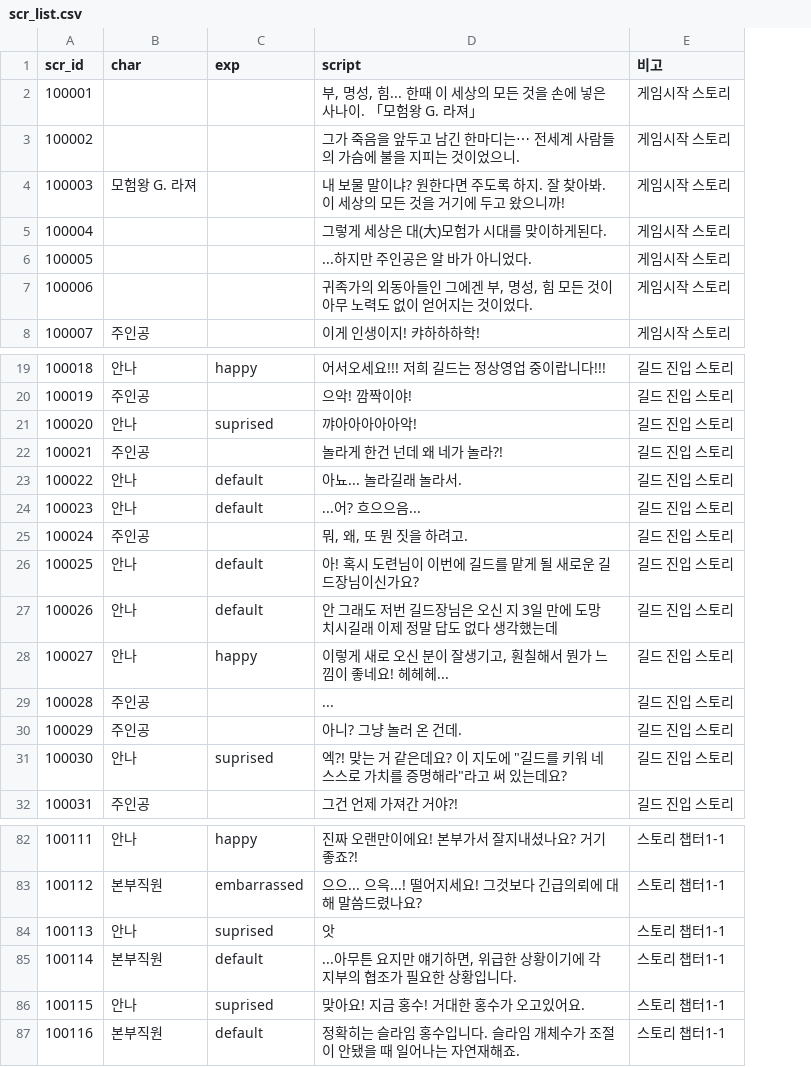
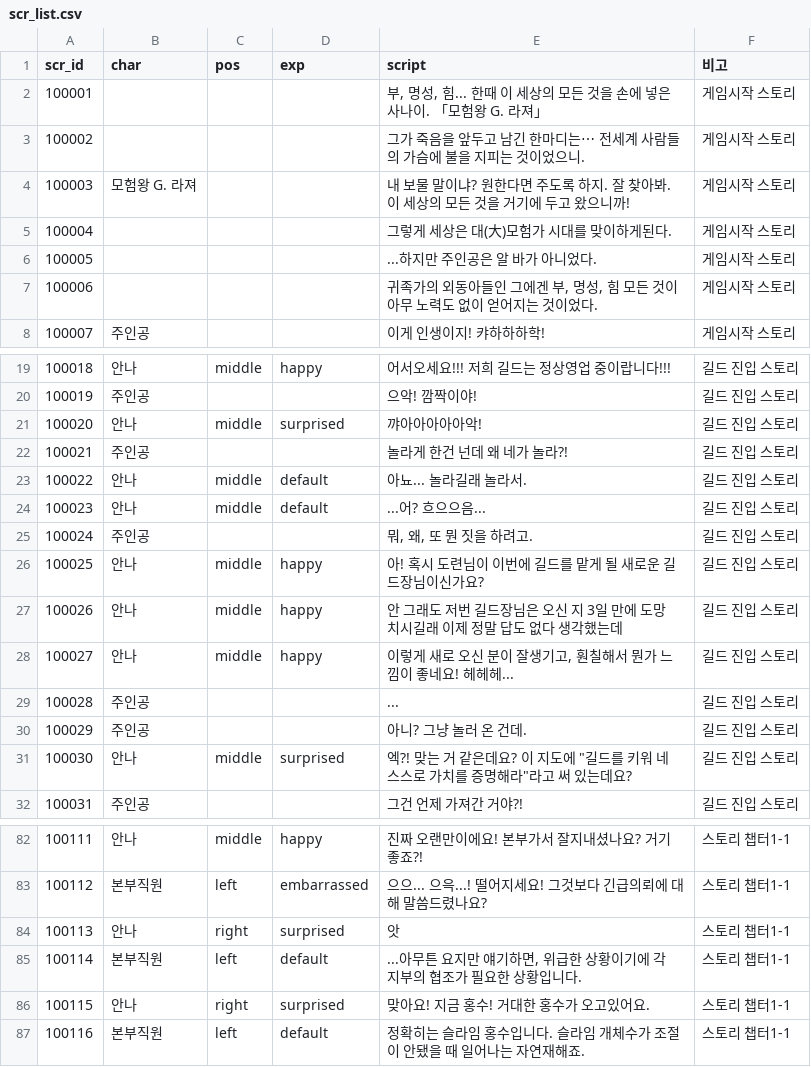
Before and after one commit to Kimighwan/neglect, a CSV file: Assets/Resources/DataTable/scr_list.csv, drawn as a sheet; only a part is shown, gaps mark what is left out; addresses are those after the commit; the diff covers the shown part only; the diff names each change by its address in the sheet, - before the commit and + after, or states it on an @@ line.

```diff
--- a/Assets/Resources/DataTable/scr_list.csv
+++ b/Assets/Resources/DataTable/scr_list.csv
+column C (pos), rows 19-31: middle |  | middle |  | middle | middle |  | middle | middle | middle |  |  | middle; rows 82-87: middle | left | right | left | right | left
-D21 (exp): suprised
+D21 (exp): surprised
-D26:D27 (exp): default
+D26:D27 (exp): happy
-D31 (exp): suprised
+D31 (exp): surprised
-D84 (exp): suprised
+D84 (exp): surprised
-D86 (exp): suprised
+D86 (exp): surprised
```
Also changed, not shown: 40 added rows and 2 edited cells elsewhere in this file, 6 other files.
